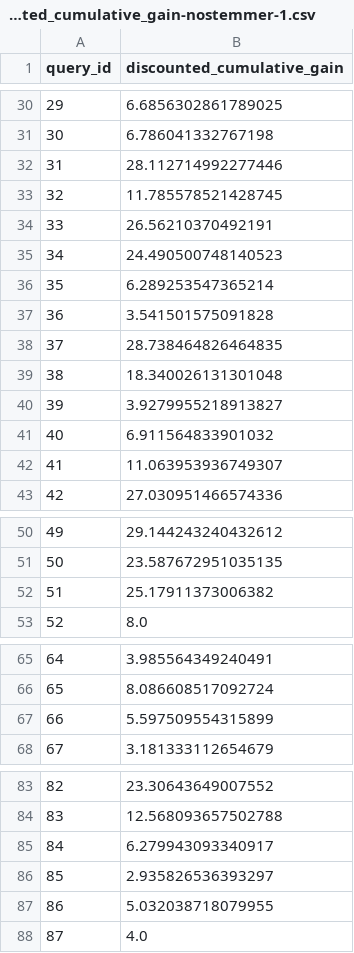
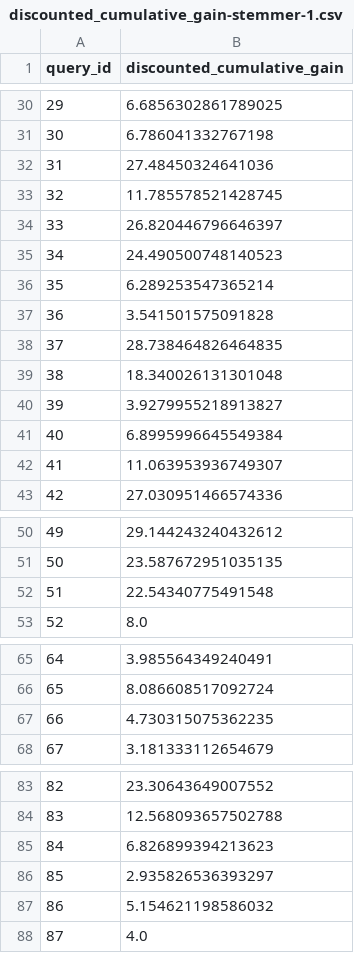
Before and after one commit to GuilhermeCaeiro/cos738, a CSV file: tarefa4/avalia/discounted_cumulative_gain-stemmer-1.csv (was tarefa4/avalia/discounted_cumulative_gain-nostemmer-1.csv), drawn as a sheet; only a part is shown, gaps mark what is left out; the diff covers the shown part only.

```diff
--- a/tarefa4/avalia/discounted_cumulative_gain-nostemmer-1.csv
+++ b/tarefa4/avalia/discounted_cumulative_gain-stemmer-1.csv
@@ -31,5 +31,5 @@ query_id,discounted_cumulative_gain
 30,6.786041332767198
-31,28.112714992277446
+31,27.48450324641036
 32,11.785578521428745
-33,26.56210370492191
+33,26.820446796646397
 34,24.490500748140523
@@ -40,3 +40,3 @@ query_id,discounted_cumulative_gain
 39,3.9279955218913827
-40,6.911564833901032
+40,6.8995996645549384
 41,11.063953936749307
@@ -51,3 +51,3 @@ query_id,discounted_cumulative_gain
 50,23.587672951035135
-51,25.17911373006382
+51,22.54340775491548
 52,8.0
@@ -66,3 +66,3 @@ query_id,discounted_cumulative_gain
 65,8.086608517092724
-66,5.597509554315899
+66,4.730315075362235
 67,3.181333112654679
@@ -84,5 +84,5 @@ query_id,discounted_cumulative_gain
 83,12.568093657502788
-84,6.279943093340917
+84,6.826899394213623
 85,2.935826536393297
-86,5.032038718079955
+86,5.154621198586032
 87,4.0
```
Also changed, not shown: 9 edited cells elsewhere in this file, tarefa4/avalia/f1-stemmer-1.csv, tarefa4/avalia/normalized_discounted_cumulative_gain-stemmer-1.csv, 18 other files.
